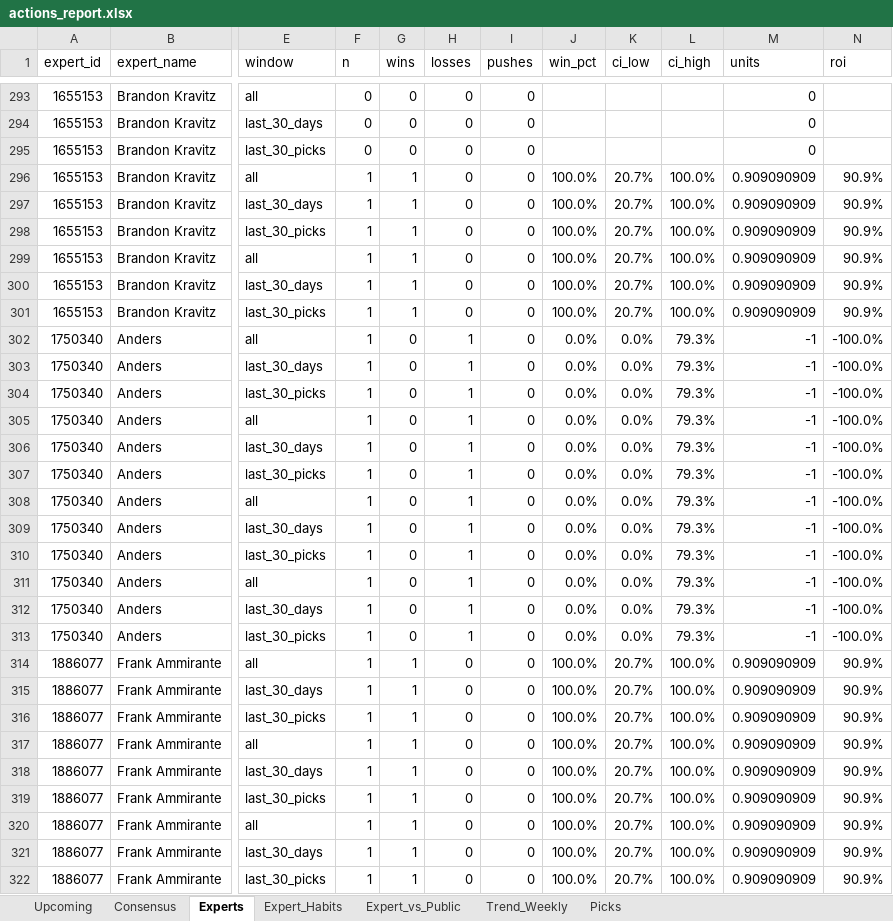
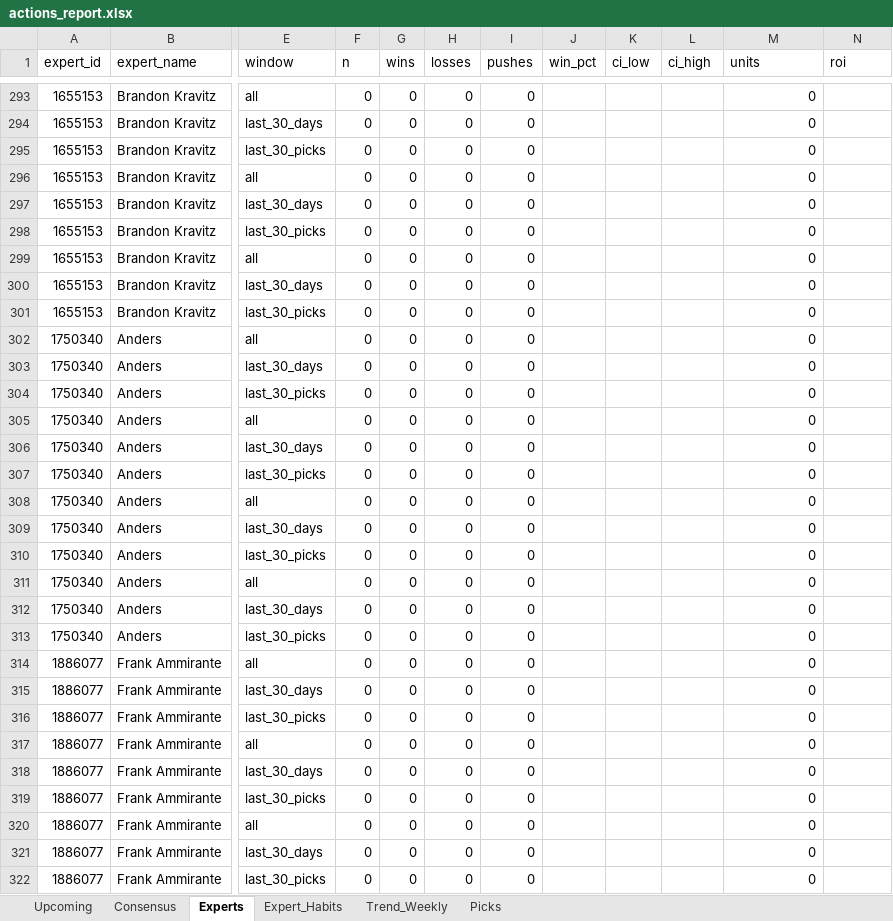
Before and after one commit to hnguyen76/actions-tracker, an Excel workbook: reports/actions_report.xlsx, sheet Experts, drawn as a sheet; only a part is shown, gaps mark what is left out; values as stored, in another font and other column widths than the file's, no borders; the diff covers the shown part only; the diff names each change by its address in the sheet, - before the commit and + after, or states it on an @@ line.

Commit message:
data: update 2026-11-09 17:29

```diff
--- a/reports/actions_report.xlsx (sheet Experts)
+++ b/reports/actions_report.xlsx (sheet Experts)
-sheet tab: Expert_vs_Public
-F296:F322 (n): 1
+F296:F322 (n): 0
-G296:G301 (wins): 1
+G296:G301 (wins): 0
-J296:J301 (win_pct): 100.0%
+J296:J301 (win_pct): (empty)
-K296:K301 (ci_low): 20.7%
+K296:K301 (ci_low): (empty)
-L296:L301 (ci_high): 100.0%
+L296:L301 (ci_high): (empty)
-M296:M301 (units): 0.909090909
+M296:M301 (units): 0
-N296:N301 (roi): 90.9%
+N296:N301 (roi): (empty)
-H302:H313 (losses): 1
+H302:H313 (losses): 0
-J302:J313 (win_pct): 0.0%
+J302:J313 (win_pct): (empty)
-K302:K313 (ci_low): 0.0%
+K302:K313 (ci_low): (empty)
-L302:L313 (ci_high): 79.3%
+L302:L313 (ci_high): (empty)
-M302:M313 (units): -1
+M302:M313 (units): 0
-N302:N313 (roi): -100.0%
+N302:N313 (roi): (empty)
-G314:G322 (wins): 1
+G314:G322 (wins): 0
-J314:J322 (win_pct): 100.0%
+J314:J322 (win_pct): (empty)
-K314:K322 (ci_low): 20.7%
+K314:K322 (ci_low): (empty)
-L314:L322 (ci_high): 100.0%
+L314:L322 (ci_high): (empty)
-M314:M322 (units): 0.909090909
+M314:M322 (units): 0
-N314:N322 (roi): 90.9%
+N314:N322 (roi): (empty)
```
Also changed, not shown: 1035 edited cells elsewhere in this sheet, sheet Expert_Habits, sheet Picks, sheet Consensus, sheet Upcoming, sheet Trend_Weekly, site/actions_report.xlsx, 2 other files.
